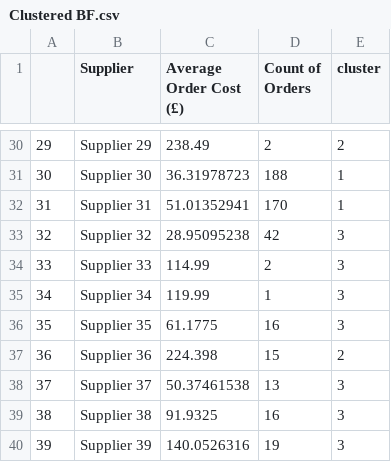
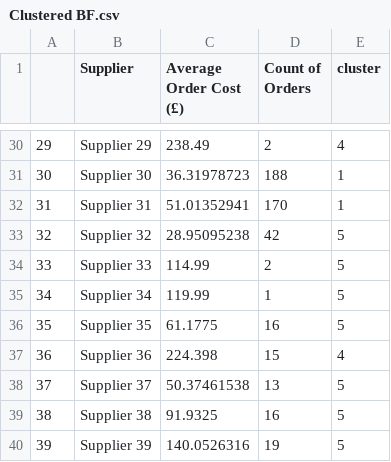
Before and after one commit to ashrainbow/Data-Fellowship, a CSV file: Clustering/Black Friday Clustering/All Clustering/Clustered BF.csv, drawn as a sheet; only a part is shown, gaps mark what is left out; the diff covers the shown part only.

Commit message:
updating post clustering feedback.

```diff
--- a/Clustering/Black Friday Clustering/All Clustering/Clustered BF.csv
+++ b/Clustering/Black Friday Clustering/All Clustering/Clustered BF.csv
@@ -30,11 +30,11 @@
-"29","Supplier 29",238.49,2,"2"
+"29","Supplier 29",238.49,2,"4"
 "30","Supplier 30",36.31978723,188,"1"
 "31","Supplier 31",51.01352941,170,"1"
-"32","Supplier 32",28.95095238,42,"3"
-"33","Supplier 33",114.99,2,"3"
-"34","Supplier 34",119.99,1,"3"
-"35","Supplier 35",61.1775,16,"3"
-"36","Supplier 36",224.398,15,"2"
-"37","Supplier 37",50.37461538,13,"3"
-"38","Supplier 38",91.9325,16,"3"
-"39","Supplier 39",140.0526316,19,"3"
+"32","Supplier 32",28.95095238,42,"5"
+"33","Supplier 33",114.99,2,"5"
+"34","Supplier 34",119.99,1,"5"
+"35","Supplier 35",61.1775,16,"5"
+"36","Supplier 36",224.398,15,"4"
+"37","Supplier 37",50.37461538,13,"5"
+"38","Supplier 38",91.9325,16,"5"
+"39","Supplier 39",140.0526316,19,"5"
```
Also changed, not shown: 22 edited cells elsewhere in this file, 4 other files.
